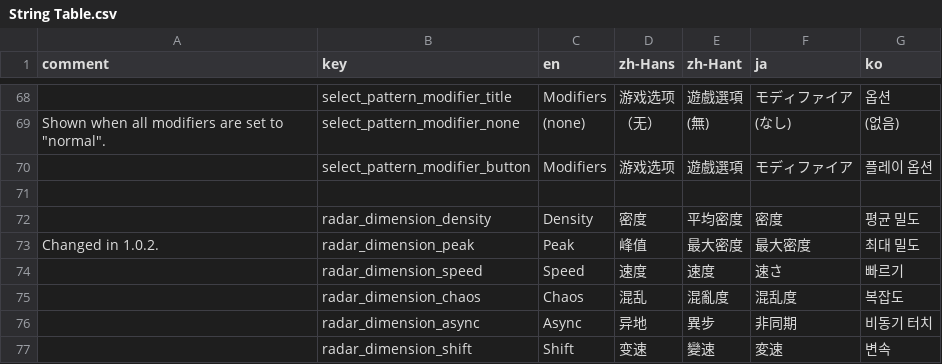
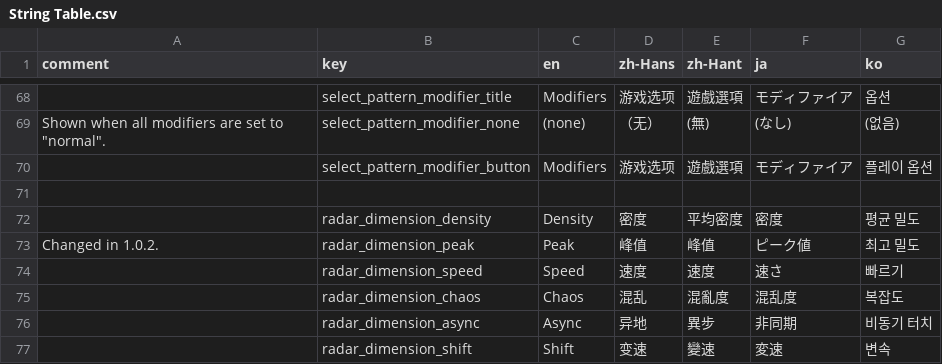
Before and after one commit to techmania-team/techmania, a CSV file: TECHMANIA/Assets/String Table.csv, drawn as a sheet; only a part is shown, gaps mark what is left out; the diff covers the shown part only; the diff names each change by its address in the sheet, - before the commit and + after, or states it on an @@ line.

Commit message:
Localization of 1.0.2 strings.

```diff
--- a/TECHMANIA/Assets/String Table.csv
+++ b/TECHMANIA/Assets/String Table.csv
-E73 (zh-Hant): 最大密度
+E73 (zh-Hant): 峰值
-F73 (ja): 最大密度
+F73 (ja): ピーク値
-G73 (ko): 최대 밀도
+G73 (ko): 최고 밀도
```
Also changed, not shown: 11 edited cells elsewhere in this file, 2 other files.
